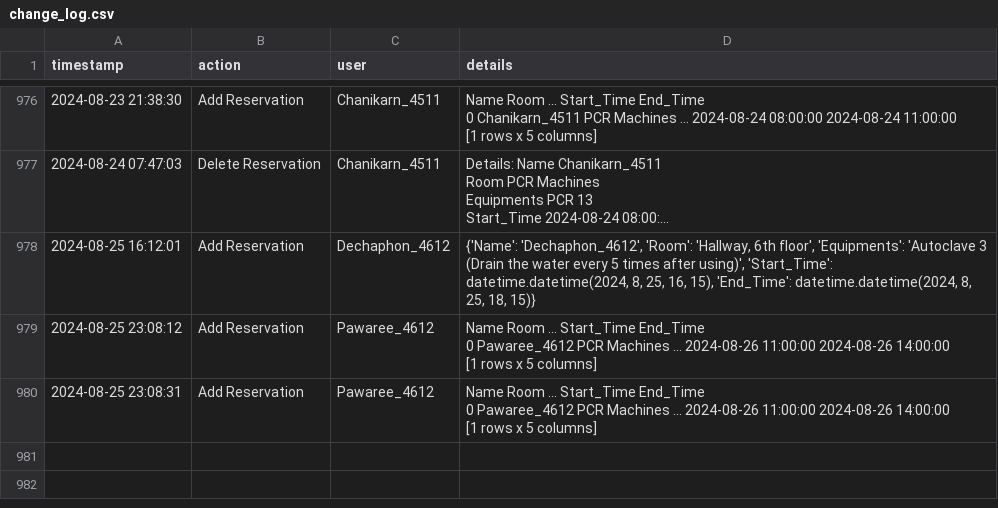
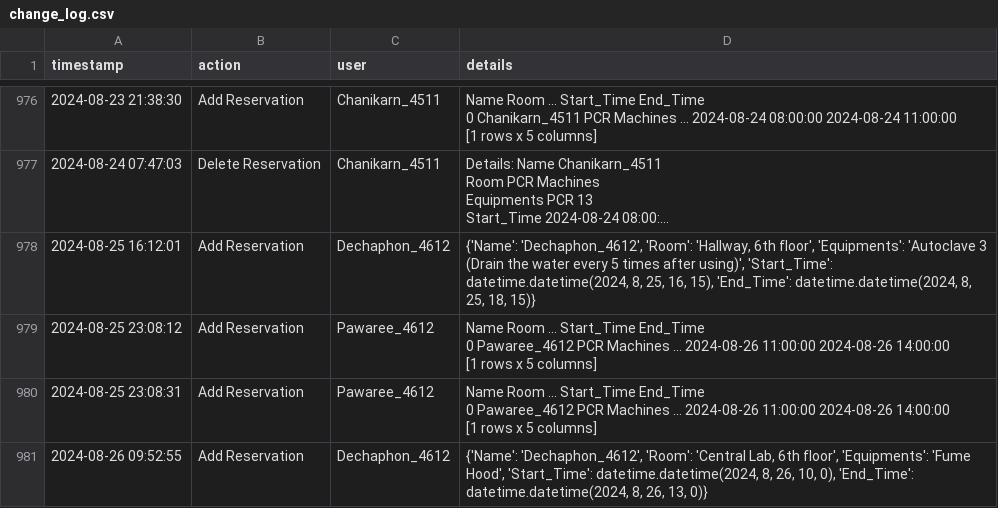
Before and after one commit to dhruv0767/Lab-Equipments_Reservation, a CSV file: change_log.csv, drawn as a sheet; only a part is shown, gaps mark what is left out; long unchanged cells end in …; the diff names each change by its address in the sheet, - before the commit and + after, or states it on an @@ line.

Commit message:
Update change_log.csv

```diff
--- a/change_log.csv
+++ b/change_log.csv
+row 981: 2024-08-26 09:52:55 | Add Reservation | Dechaphon_4612 | {'Name': 'Dechaphon_4612', 'Room': 'Central Lab, 6th floor', 'Equipments': 'Fume Hood', 'Start_Time': datetime.datetime(2024, 8, 26, 10, 0), 'End_Time': datetime.datetime(2024, 8, 26, 13, 0)}
```
